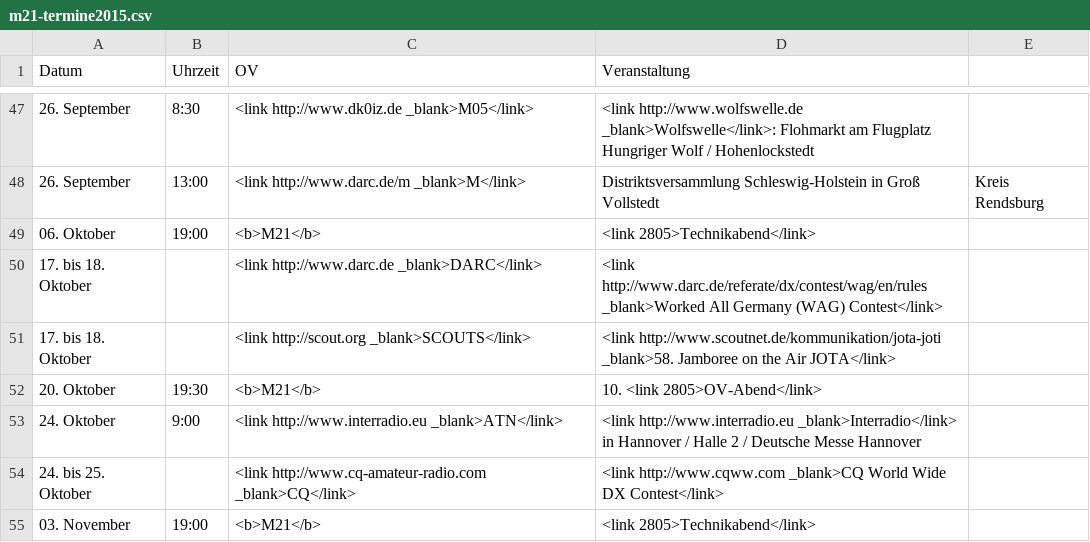
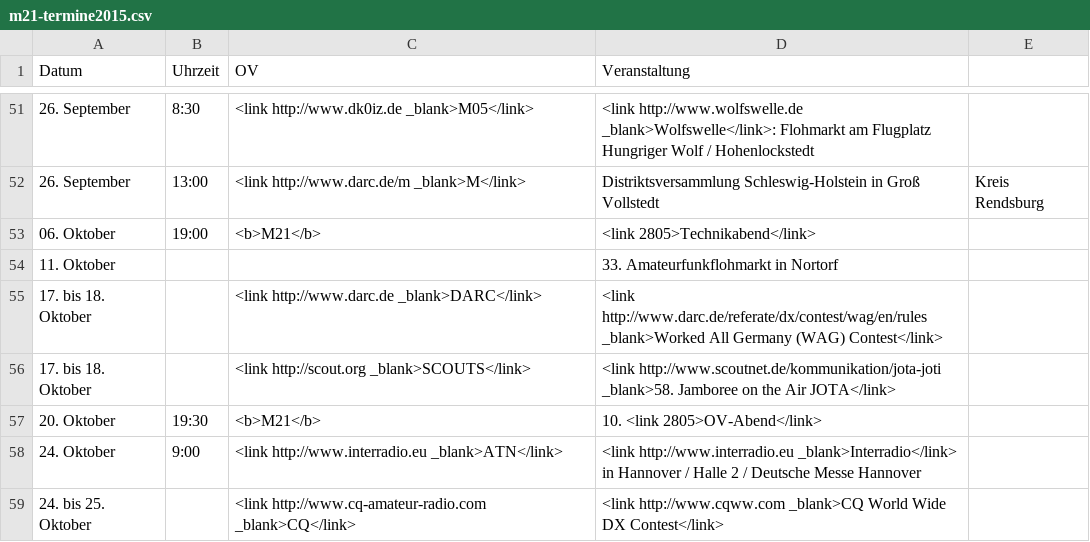
Before and after one commit to malteschmitz/m21-termine, a CSV file: m21-termine2015.csv, drawn as a sheet; only a part is shown, gaps mark what is left out; the shorter side is filled out with more unchanged rows; the diff covers the shown part only; the diff names each change by its address in the sheet, - before the commit and + after, or states it on an @@ line.

```diff
--- a/m21-termine2015.csv
+++ b/m21-termine2015.csv
+row 54: 11. Oktober |  |  | 33. Amateurfunkflohmarkt in Nortorf
```
Also changed, not shown: 6 added rows and 1 removed row elsewhere in this file.
